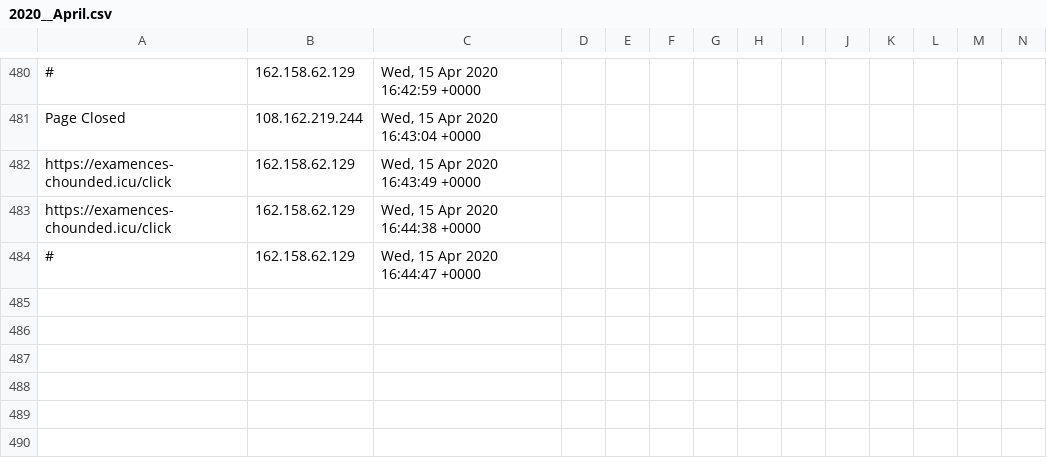
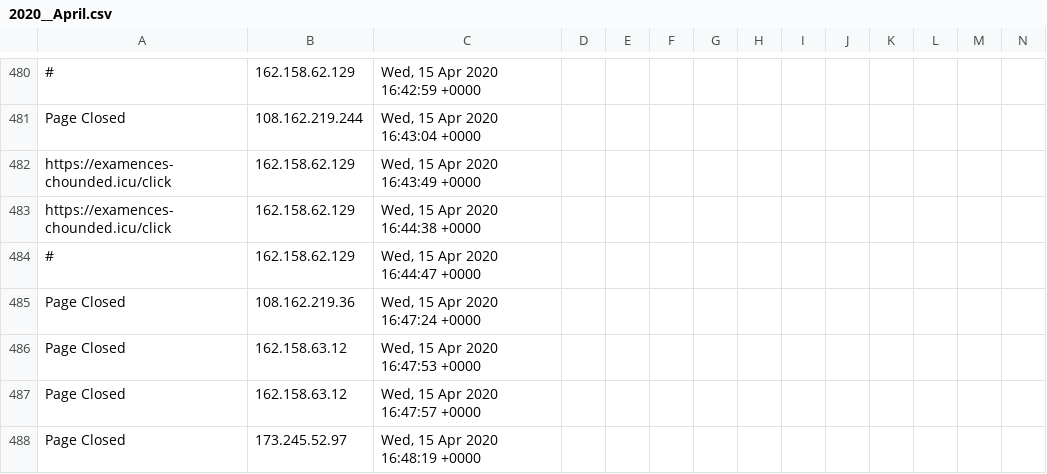
Before and after one commit to runacode/positivepulse, a CSV file: logs/2020__April.csv, drawn as a sheet; only a part is shown, gaps mark what is left out; rows hold the shown columns only; the diff names each change by its address in the sheet, - before the commit and + after, or states it on an @@ line.

Commit message:
Site Editor Update

```diff
--- a/logs/2020__April.csv
+++ b/logs/2020__April.csv
+row 485: Page Closed | 108.162.219.36 | Wed, 15 Apr 2020 16:47:24 +0000
+row 486: Page Closed | 162.158.63.12 | Wed, 15 Apr 2020 16:47:53 +0000
+row 487: Page Closed | 162.158.63.12 | Wed, 15 Apr 2020 16:47:57 +0000
+row 488: Page Closed | 173.245.52.97 | Wed, 15 Apr 2020 16:48:19 +0000
```
